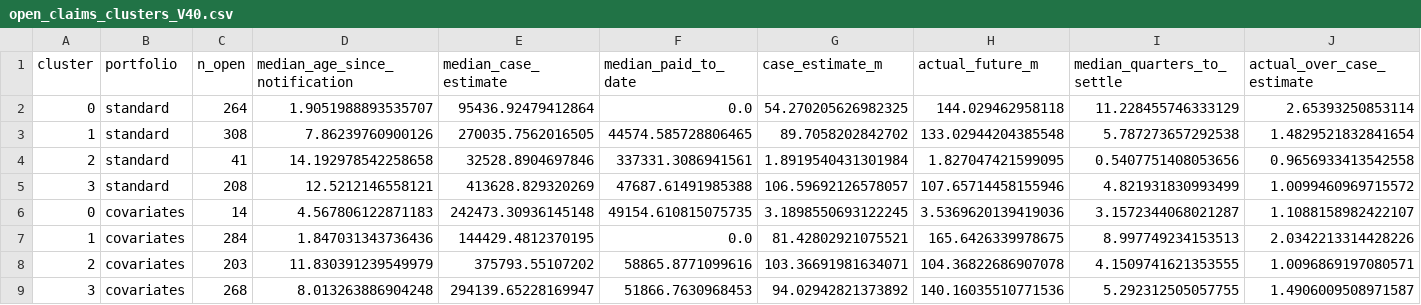
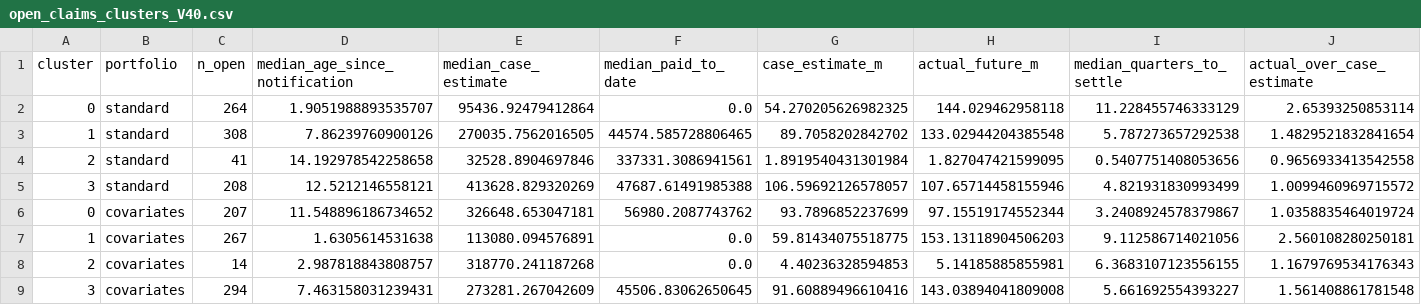
Before and after one commit to Linchenpal/mlr-clustering-reserving, a CSV file: reports/tables/open_claims_clusters_V40.csv, drawn as a sheet.

```diff
--- a/reports/tables/open_claims_clusters_V40.csv
+++ b/reports/tables/open_claims_clusters_V40.csv
@@ -5,5 +5,5 @@ cluster,portfolio,n_open,median_age_since_notification,median_case_estimate,medi
 3,standard,208,12.5212146558121,413628.829320269,47687.61491985388,106.59692126578057,107.65714458155946,4.821931830993499,1.0099460969715572
-0,covariates,14,4.567806122871183,242473.30936145148,49154.610815075735,3.1898550693122245,3.5369620139419036,3.1572344068021287,1.1088158982422107
-1,covariates,284,1.847031343736436,144429.4812370195,0.0,81.42802921075521,165.6426339978675,8.997749234153513,2.0342213314428226
-2,covariates,203,11.830391239549979,375793.55107202,58865.8771099616,103.36691981634071,104.36822686907078,4.1509741621353555,1.0096869197080571
-3,covariates,268,8.013263886904248,294139.65228169947,51866.7630968453,94.02942821373892,140.16035510771536,5.292312505057755,1.4906009508971587
+0,covariates,207,11.548896186734652,326648.653047181,56980.2087743762,93.7896852237699,97.15519174552344,3.2408924578379867,1.0358835464019724
+1,covariates,267,1.6305614531638,113080.094576891,0.0,59.81434075518775,153.13118904506203,9.112586714021056,2.560108280250181
+2,covariates,14,2.987818843808757,318770.241187268,0.0,4.40236328594853,5.14185885855981,6.3683107123556155,1.1679769534176343
+3,covariates,294,7.463158031239431,273281.267042609,45506.83062650645,91.60889496610416,143.03894041809008,5.661692554393227,1.561408861781548
```
Also changed, not shown: reports/tables/backtest_rbns_cl.csv, reports/tables/backtest_summary.csv, 35 other files.
